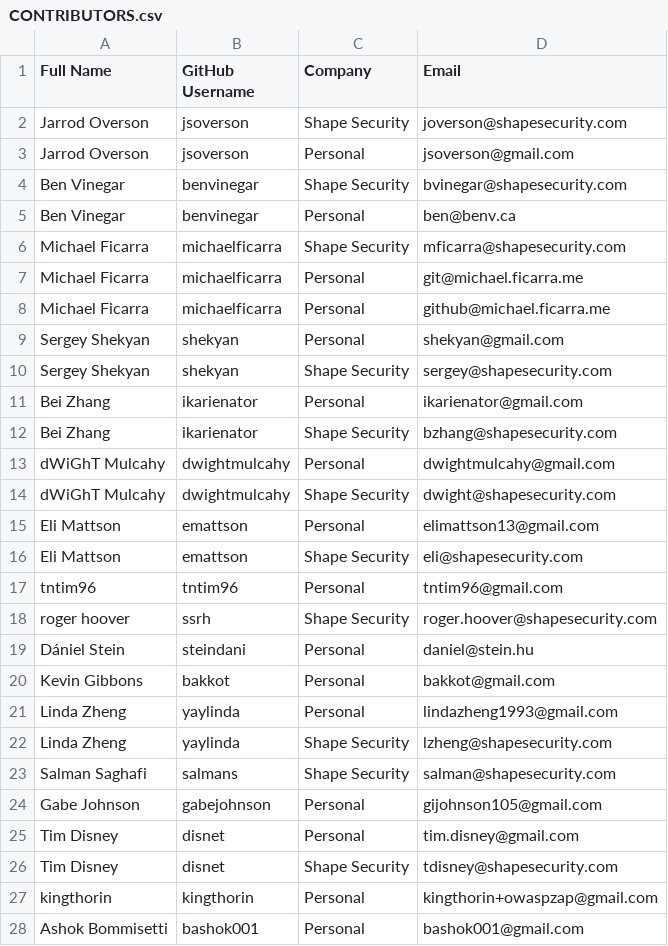
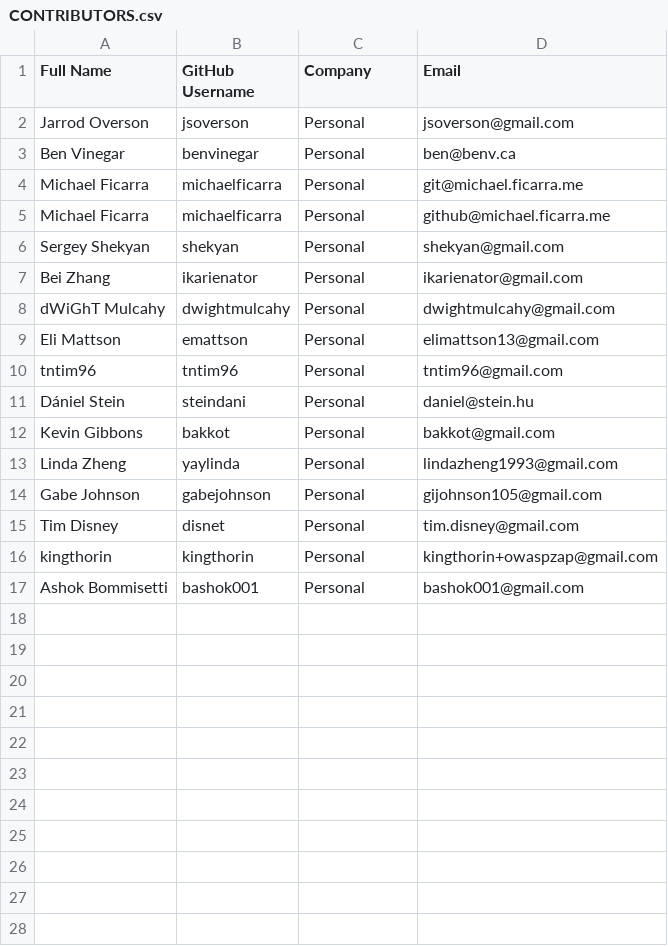
Before and after one commit to shapesecurity/CLA, a CSV file: CONTRIBUTORS.csv, drawn as a sheet; the diff names each change by its address in the sheet, - before the commit and + after, or states it on an @@ line.

Commit message:
whitelist @shapesecurity.com emails (#23)

```diff
--- a/CONTRIBUTORS.csv
+++ b/CONTRIBUTORS.csv
-row 2: Jarrod Overson | jsoverson | Shape Security | joverson@shapesecurity.com
-row 4: Ben Vinegar | benvinegar | Shape Security | bvinegar@shapesecurity.com
-row 6: Michael Ficarra | michaelficarra | Shape Security | mficarra@shapesecurity.com
-row 10: Sergey Shekyan | shekyan | Shape Security | sergey@shapesecurity.com
-row 12: Bei Zhang | ikarienator | Shape Security | bzhang@shapesecurity.com
-row 14: dWiGhT Mulcahy | dwightmulcahy | Shape Security | dwight@shapesecurity.com
-row 16: Eli Mattson | emattson | Shape Security | eli@shapesecurity.com
-row 18: roger hoover | ssrh | Shape Security | roger.hoover@shapesecurity.com
-row 22: Linda Zheng | yaylinda | Shape Security | lzheng@shapesecurity.com
-row 23: Salman Saghafi | salmans | Shape Security | salman@shapesecurity.com
-row 26: Tim Disney | disnet | Shape Security | tdisney@shapesecurity.com
```
Also changed, not shown: 1 other file.
